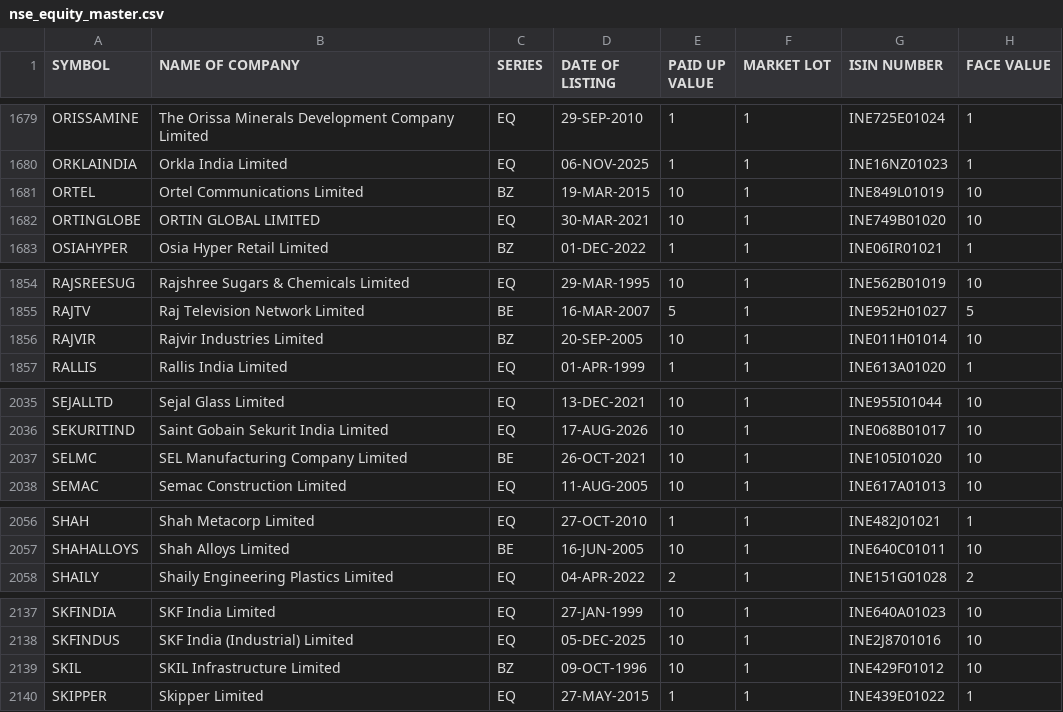
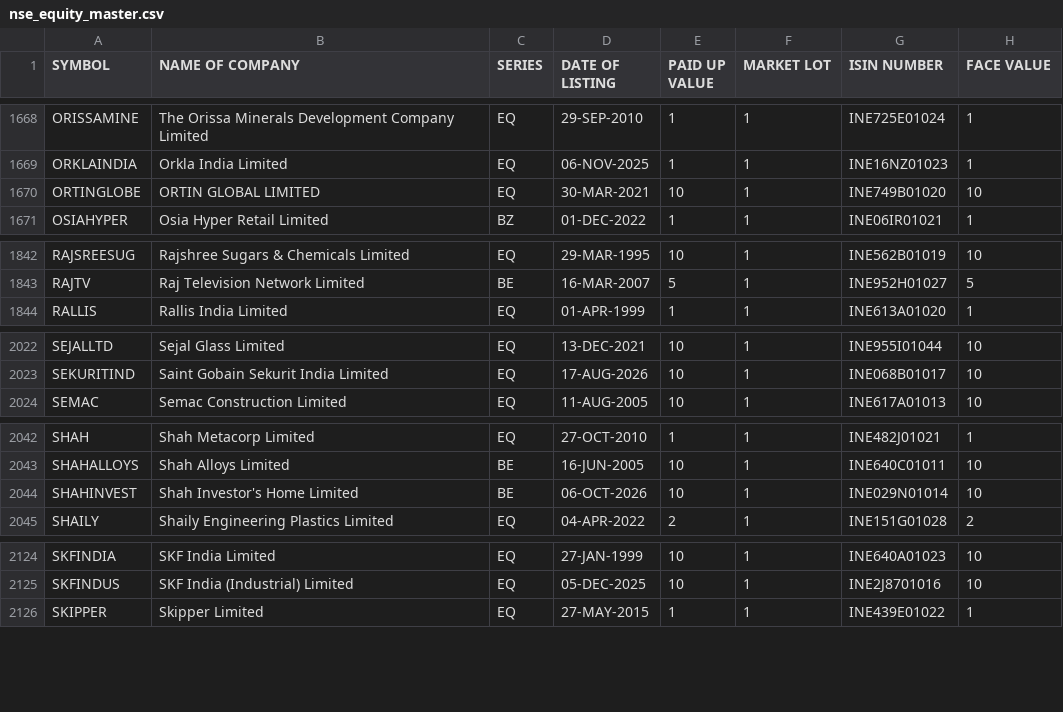
Before and after one commit to krishnaoj-stack/Stock---Dashboard, a CSV file: data/reference/nse_equity_master.csv, drawn as a sheet; only a part is shown, gaps mark what is left out; removed rows and columns are numbered as before the commit, all else as after; the diff covers the shown part only; the diff names each change by its address in the sheet, - before the commit and + after, or states it on an @@ line.

```diff
--- a/data/reference/nse_equity_master.csv
+++ b/data/reference/nse_equity_master.csv
-row 1681: ORTEL | Ortel Communications Limited | BZ | 19-MAR-2015 | 10 | 1 | INE849L01019 | 10
-row 1856: RAJVIR | Rajvir Industries Limited | BZ | 20-SEP-2005 | 10 | 1 | INE011H01014 | 10
-row 2037: SELMC | SEL Manufacturing Company Limited | BE | 26-OCT-2021 | 10 | 1 | INE105I01020 | 10
+row 2044: SHAHINVEST | Shah Investor's Home Limited | BE | 06-OCT-2026 | 10 | 1 | INE029N01014 | 10
-row 2139: SKIL | SKIL Infrastructure Limited | BZ | 09-OCT-1996 | 10 | 1 | INE429F01012 | 10
```
Also changed, not shown: 1 added row, 13 removed rows and 8 edited cells elsewhere in this file, data/output/latest.csv.
